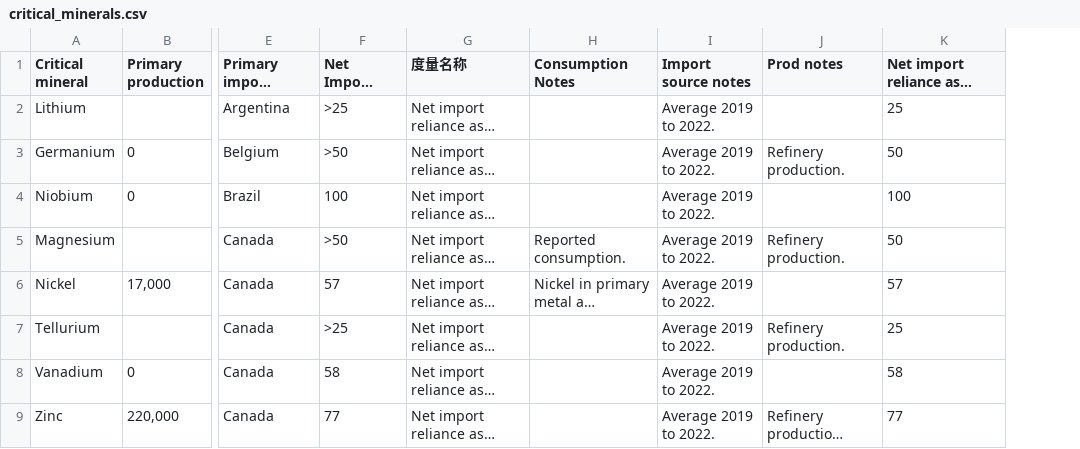
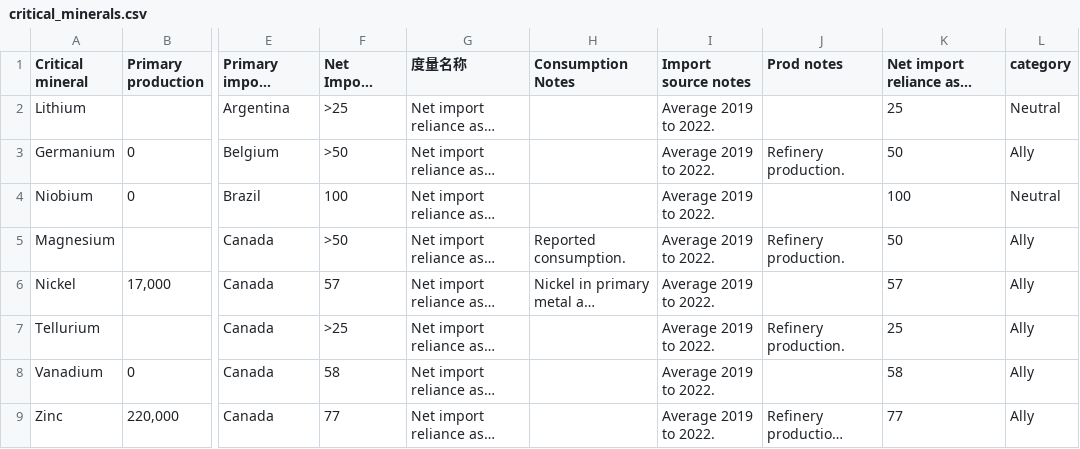
Before and after one commit to AmandaSFox/DATA608, a CSV file: critical_minerals.csv, drawn as a sheet; only a part is shown, gaps mark what is left out; long unchanged cells end in …; the diff names each change by its address in the sheet, - before the commit and + after, or states it on an @@ line.

Commit message:
minerals data

```diff
--- a/critical_minerals.csv
+++ b/critical_minerals.csv
+column L (category), rows 2-9: Neutral | Ally | Neutral | Ally | Ally | Ally | Ally | Ally
```
